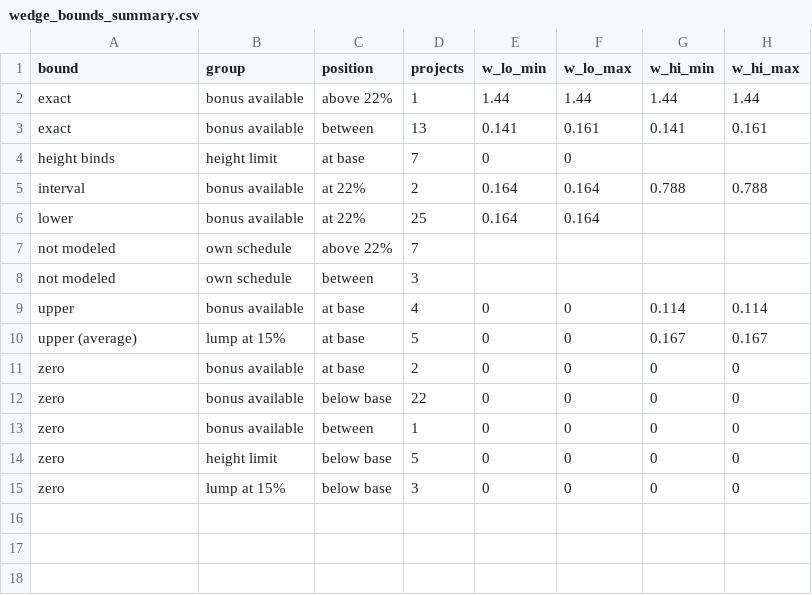
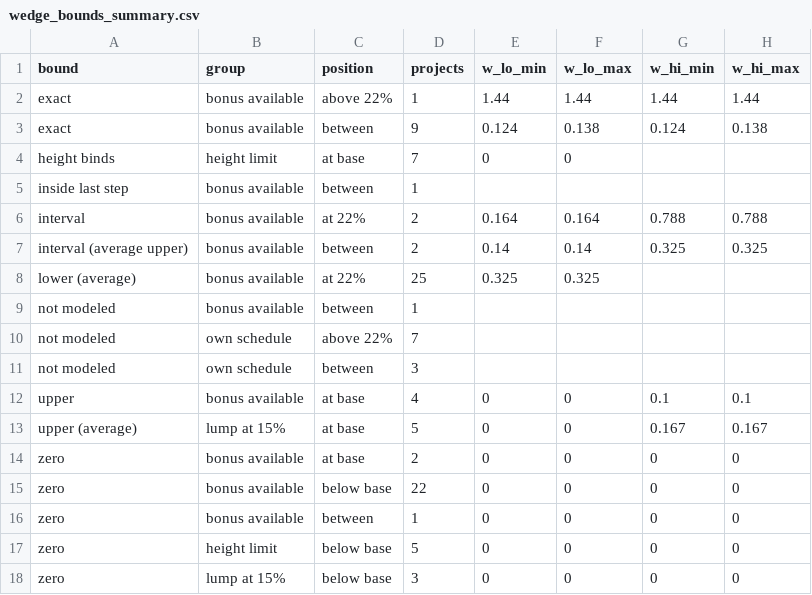
Before and after one commit to JacobHerbstman/montgomery_mpdu, a CSV file: output/tables/wedge_bounds_summary.csv, drawn as a sheet.

```diff
--- a/output/tables/wedge_bounds_summary.csv
+++ b/output/tables/wedge_bounds_summary.csv
@@ -2,9 +2,12 @@ bound,group,position,projects,w_lo_min,w_lo_max,w_hi_min,w_hi_max
 exact,bonus available,above 22%,1,1.44,1.44,1.44,1.44
-exact,bonus available,between,13,0.141,0.161,0.141,0.161
+exact,bonus available,between,9,0.124,0.138,0.124,0.138
 height binds,height limit,at base,7,0,0,,
+inside last step,bonus available,between,1,,,,
 interval,bonus available,at 22%,2,0.164,0.164,0.788,0.788
-lower,bonus available,at 22%,25,0.164,0.164,,
+interval (average upper),bonus available,between,2,0.14,0.14,0.325,0.325
+lower (average),bonus available,at 22%,25,0.325,0.325,,
+not modeled,bonus available,between,1,,,,
 not modeled,own schedule,above 22%,7,,,,
 not modeled,own schedule,between,3,,,,
-upper,bonus available,at base,4,0,0,0.114,0.114
+upper,bonus available,at base,4,0,0,0.1,0.1
 upper (average),lump at 15%,at base,5,0,0,0.167,0.167
```
Also changed, not shown: output/tables/descriptives_share.csv, output/tables/descriptives_summary.csv, 40 other files.
